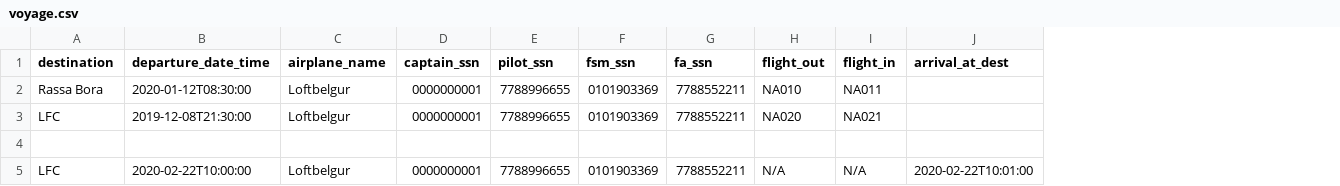
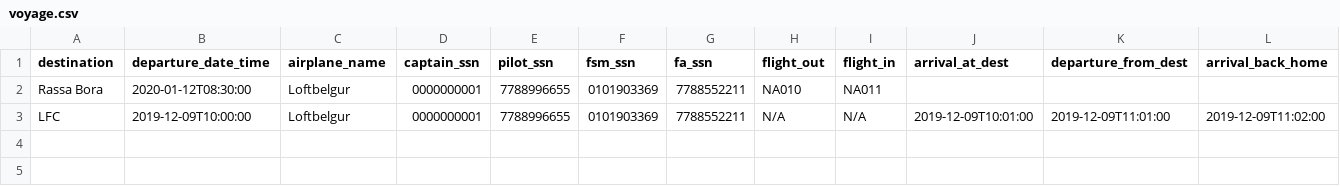
Before and after one commit to evab19/verklegt1, a CSV file: Source/data/voyage.csv, drawn as a sheet; removed rows and columns are numbered as before the commit, all else as after; the diff names each change by its address in the sheet, - before the commit and + after, or states it on an @@ line.

Commit message:
Voyage reiknar réttan tíma fram og til baka

```diff
--- a/Source/data/voyage.csv
+++ b/Source/data/voyage.csv
+column K (departure_from_dest), row 3: 2019-12-09T11:01:00
+column L (arrival_back_home), row 3: 2019-12-09T11:02:00
-row 3: LFC | 2019-12-08T21:30:00 | Loftbelgur | 0000000001 | 7788996655 | 0101903369 | 7788552211 | NA020 | NA021
-row 4: (empty)
-B3 (departure_date_time): 2020-02-22T10:00:00
+B3 (departure_date_time): 2019-12-09T10:00:00
-J3 (arrival_at_dest): 2020-02-22T10:01:00
+J3 (arrival_at_dest): 2019-12-09T10:01:00
```
Also changed, not shown: 5 other files.
